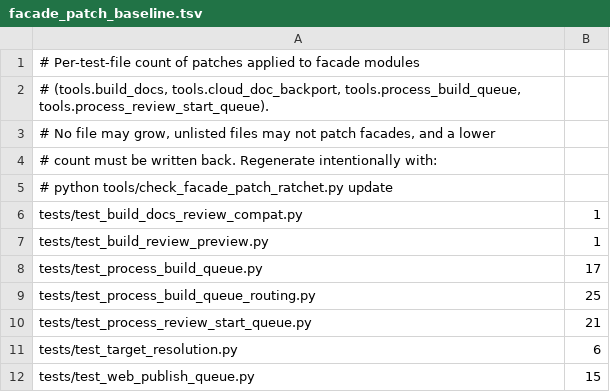
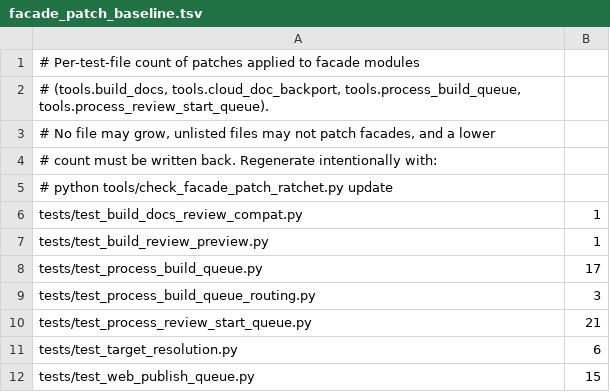
Before and after one commit to Bingboom/Hello-Docs, a TSV file: data/facade_patch_baseline.tsv, drawn as a sheet.

```diff
--- a/data/facade_patch_baseline.tsv
+++ b/data/facade_patch_baseline.tsv
@@ -8,3 +8,3 @@ tests/test_build_review_preview.py	1
 tests/test_process_build_queue.py	17
-tests/test_process_build_queue_routing.py	25
+tests/test_process_build_queue_routing.py	3
 tests/test_process_review_start_queue.py	21
```
Also changed, not shown: 2 other files.
